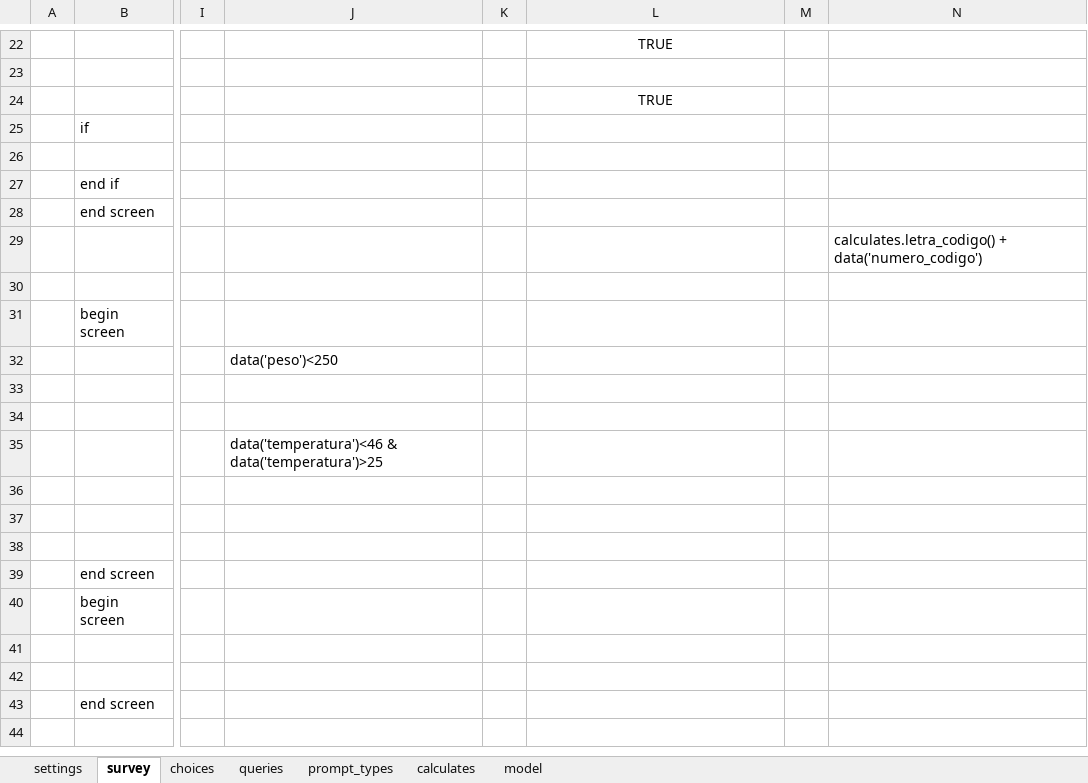
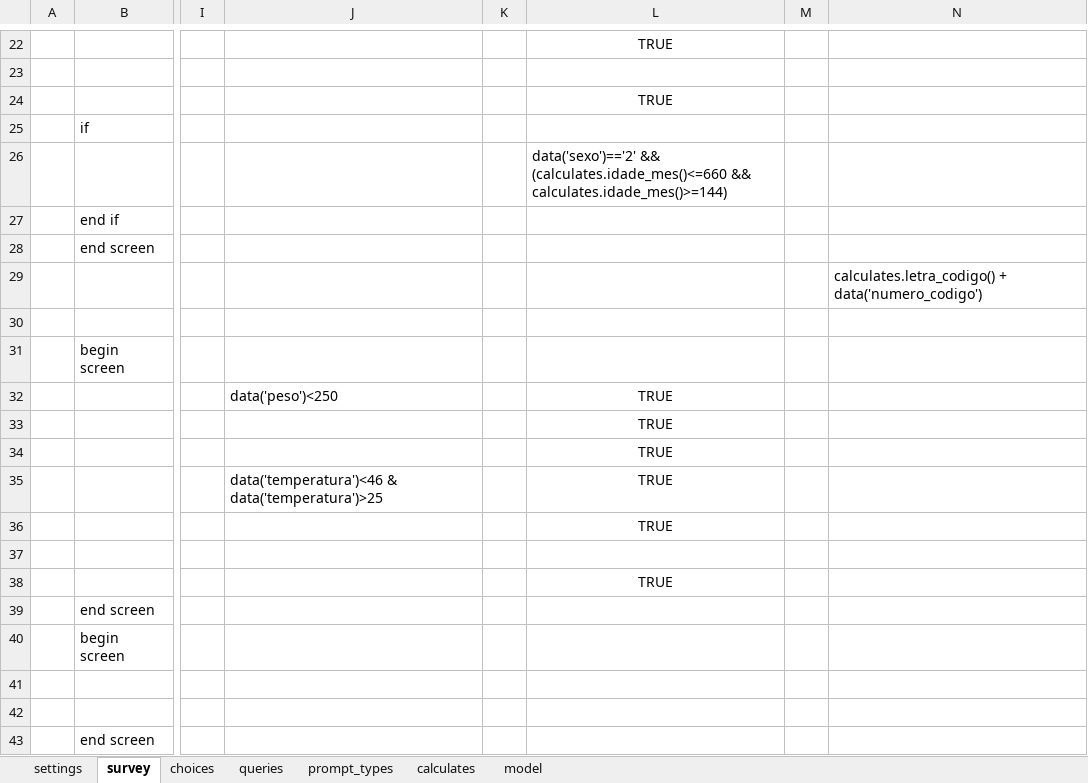
Before and after one commit to lemurdk/app-designer, an Excel workbook: app/config/tables/sentinela/forms/consulta/consulta.xlsx, sheet survey, drawn as a sheet; only a part is shown, gaps mark what is left out; the shorter side is filled out with more unchanged rows; values as stored, in another font and other column widths than the file's, no borders; the diff names each change by its address in the sheet, - before the commit and + after, or states it on an @@ line.

```diff
--- a/app/config/tables/sentinela/forms/consulta/consulta.xlsx (sheet survey)
+++ b/app/config/tables/sentinela/forms/consulta/consulta.xlsx (sheet survey)
-L26: (empty)
+L26: data('sexo')=='2' && (calculates.idade_mes()<=660 && calculates.idade_mes()>=144)
-L32:L36: (empty)
+L32:L36: TRUE
-L38: (empty)
+L38: TRUE
```
Also changed, not shown: app/config/tables/resultado/forms/resultado/resultado.xlsx.
